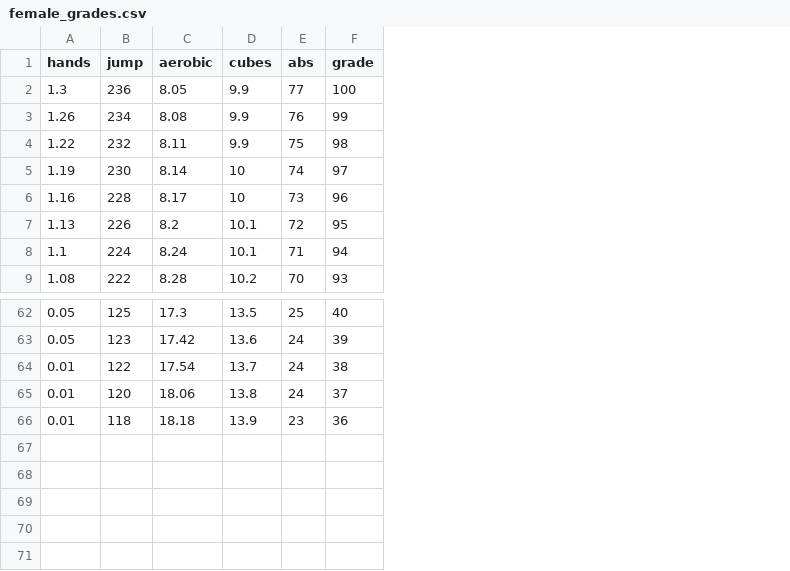
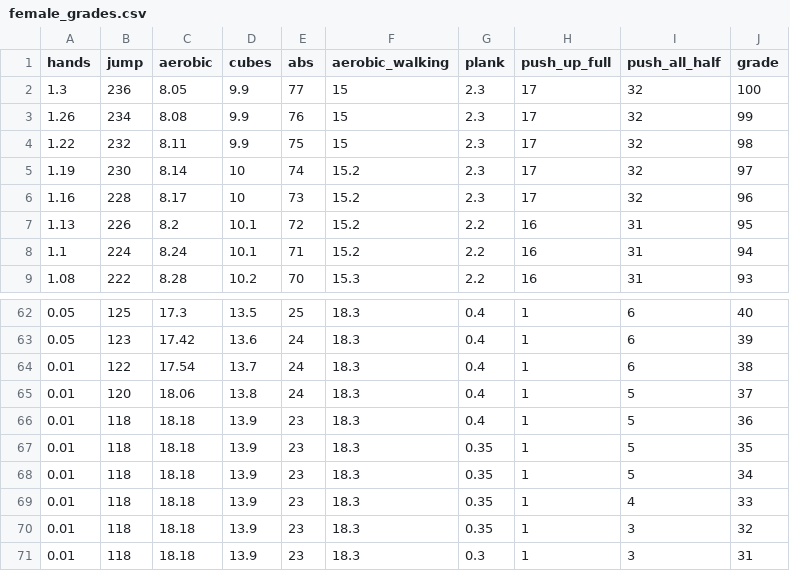
Before and after one commit to sagiK11/Fitness-Badge-Android, a CSV file: app/src/main/res/raw/female_grades.csv, drawn as a sheet; only a part is shown, gaps mark what is left out; the diff names each change by its address in the sheet, - before the commit and + after, or states it on an @@ line.

```diff
--- a/app/src/main/res/raw/female_grades.csv
+++ b/app/src/main/res/raw/female_grades.csv
+column F (aerobic_walking), rows 2-9: 15 | 15 | 15 | 15.2 | 15.2 | 15.2 | 15.2 | 15.3; rows 62-66: all 18.3
+column G (plank), rows 2-9: 2.3 | 2.3 | 2.3 | 2.3 | 2.3 | 2.2 | 2.2 | 2.2; rows 62-66: all 0.4
+column H (push_up_full), rows 2-9: 17 | 17 | 17 | 17 | 17 | 16 | 16 | 16; rows 62-66: all 1
+column I (push_all_half), rows 2-9: 32 | 32 | 32 | 32 | 32 | 31 | 31 | 31; rows 62-66: 6 | 6 | 6 | 5 | 5
+row 67: 0.01 | 118 | 18.18 | 13.9 | 23 | 18.3 | 0.35 | 1 | 5 | 35
+row 68: 0.01 | 118 | 18.18 | 13.9 | 23 | 18.3 | 0.35 | 1 | 5 | 34
+row 69: 0.01 | 118 | 18.18 | 13.9 | 23 | 18.3 | 0.35 | 1 | 4 | 33
+row 70: 0.01 | 118 | 18.18 | 13.9 | 23 | 18.3 | 0.35 | 1 | 3 | 32
+row 71: 0.01 | 118 | 18.18 | 13.9 | 23 | 18.3 | 0.3 | 1 | 3 | 31
```
Also changed, not shown: app/src/main/res/raw/male_grades.csv, 19 other files.
